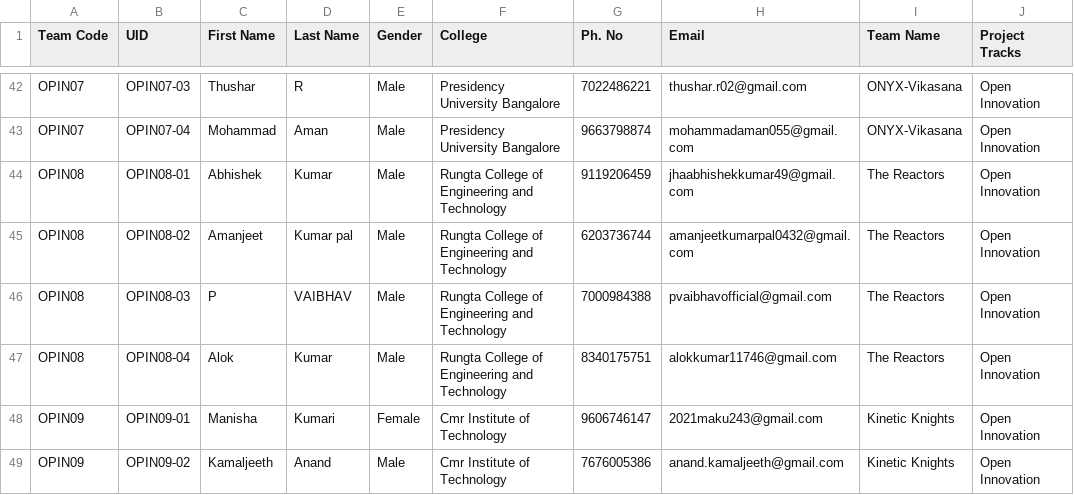
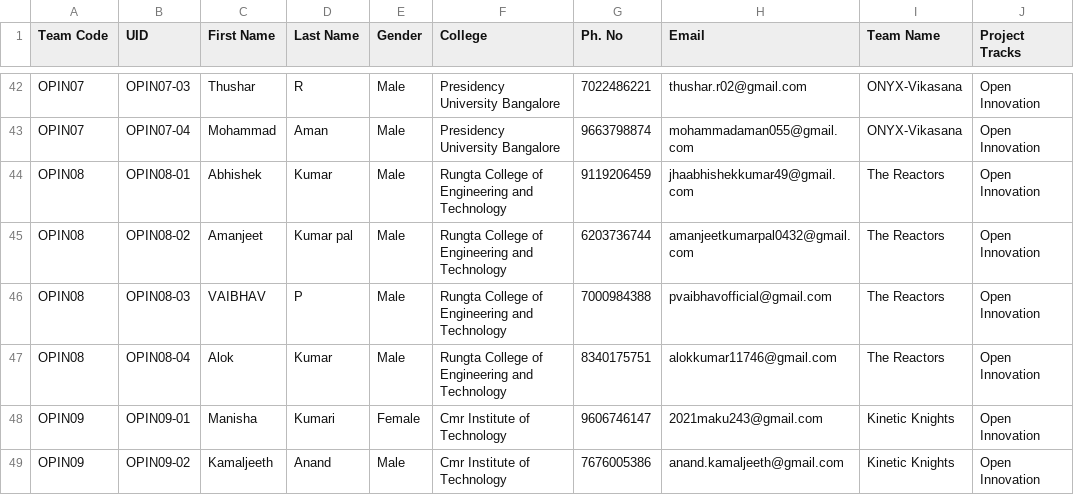
Before and after one commit to p1utoze/Hackme, a CSV file: teams.csv, drawn as a sheet; only a part is shown, gaps mark what is left out.

```diff
--- a/teams.csv
+++ b/teams.csv
@@ -45,3 +45,3 @@ OPIN08,OPIN08-01,Abhishek,Kumar,Male,Rungta College of Engineering and Technolog
 OPIN08,OPIN08-02,Amanjeet,Kumar pal,Male,Rungta College of Engineering and Technology,6203736744,amanjeetkumarpal0432@gmail.com,The Reactors,Open Innovation
-OPIN08,OPIN08-03,P,VAIBHAV,Male,Rungta College of Engineering and Technology,7000984388,pvaibhavofficial@gmail.com,The Reactors,Open Innovation
+OPIN08,OPIN08-03,VAIBHAV,P,Male,Rungta College of Engineering and Technology,7000984388,pvaibhavofficial@gmail.com,The Reactors,Open Innovation
 OPIN08,OPIN08-04,Alok,Kumar,Male,Rungta College of Engineering and Technology,8340175751,alokkumar11746@gmail.com,The Reactors,Open Innovation
```
Also changed, not shown: 13 other files.
